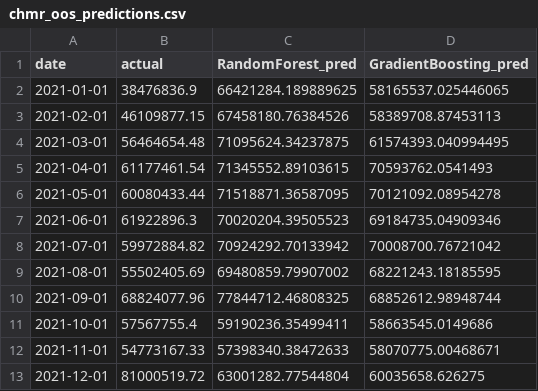
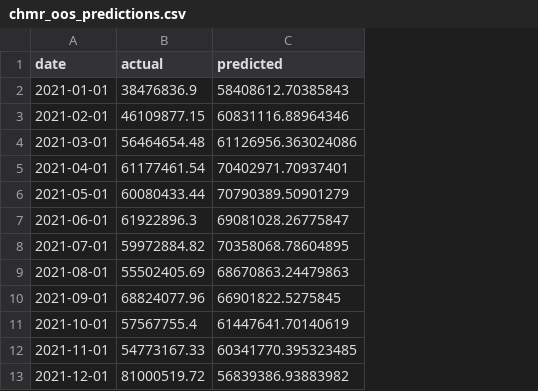
Before and after one commit to daisyzhang2024/PF_research, a CSV file: scripts/chmr_oos_predictions.csv, drawn as a sheet; removed rows and columns are numbered as before the commit, all else as after; the diff names each change by its address in the sheet, - before the commit and + after, or states it on an @@ line.

```diff
--- a/scripts/chmr_oos_predictions.csv
+++ b/scripts/chmr_oos_predictions.csv
-column C (RandomForest_pred), rows 2-13: 66421284.189889625 | 67458180.76384526 | 71095624.34237875 | 71345552.89103615 | 71518871.36587095 | 70020204.39505523 | 70924292.70133942 | 69480859.79907002 | 77844712.46808325 | 59190236.35499411 | 57398340.38472633 | 63001282.77544804
-column D (GradientBoosting_pred), rows 2-13: 58165537.025446065 | 58389708.87453113 | 61574393.040994495 | 70593762.0541493 | 70121092.08954278 | 69184735.04909346 | 70008700.76721042 | 68221243.18185595 | 68852612.98948744 | 58663545.0149686 | 58070775.00468671 | 60035658.626275
+column C (predicted), rows 2-13: 58408612.70385843 | 60831116.88964346 | 61126956.363024086 | 70402971.70937401 | 70790389.50901279 | 69081028.26775847 | 70358068.78604895 | 68670863.24479863 | 66901822.5275845 | 61447641.70140619 | 60341770.395323485 | 56839386.93883982
```
Also changed, not shown: scripts/chmr_model_metrics_summary.csv, 3 other files.
